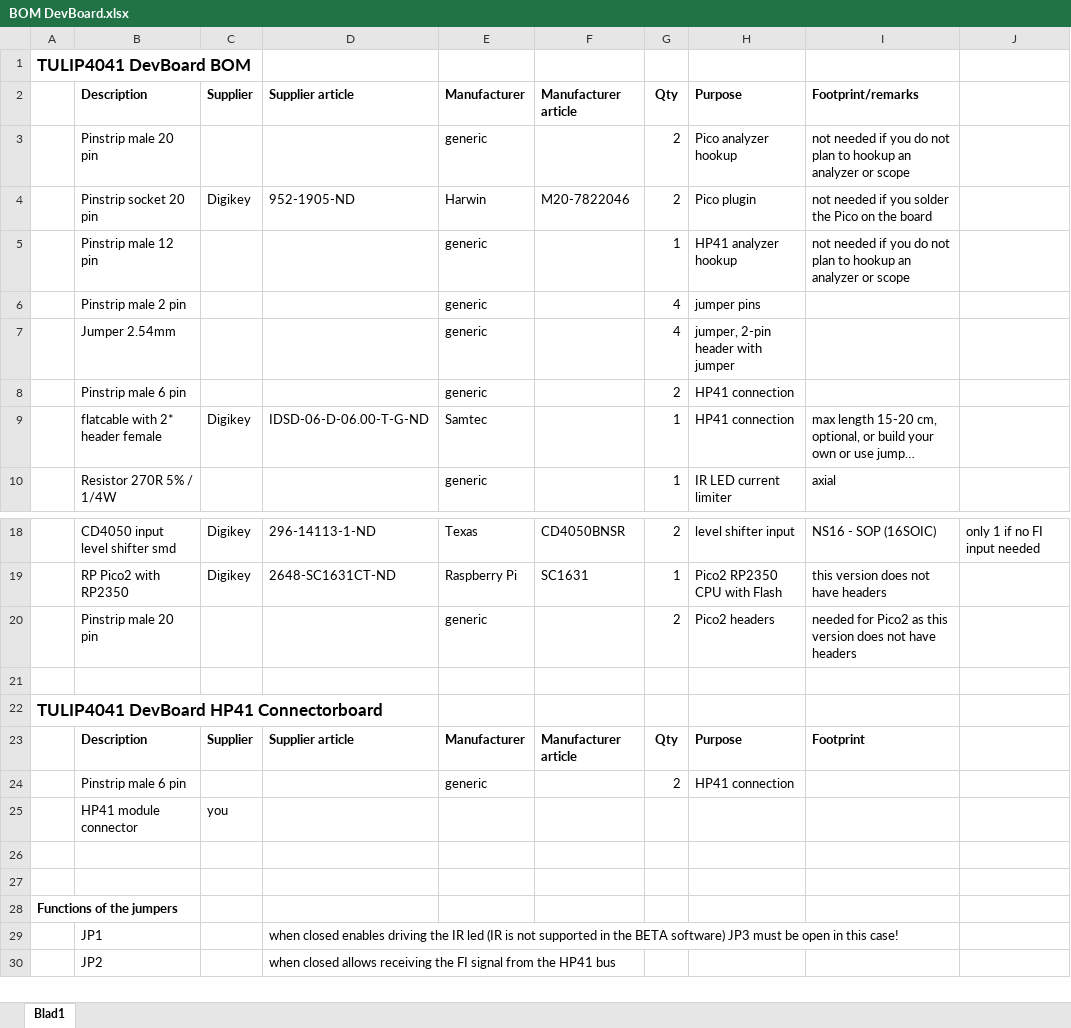
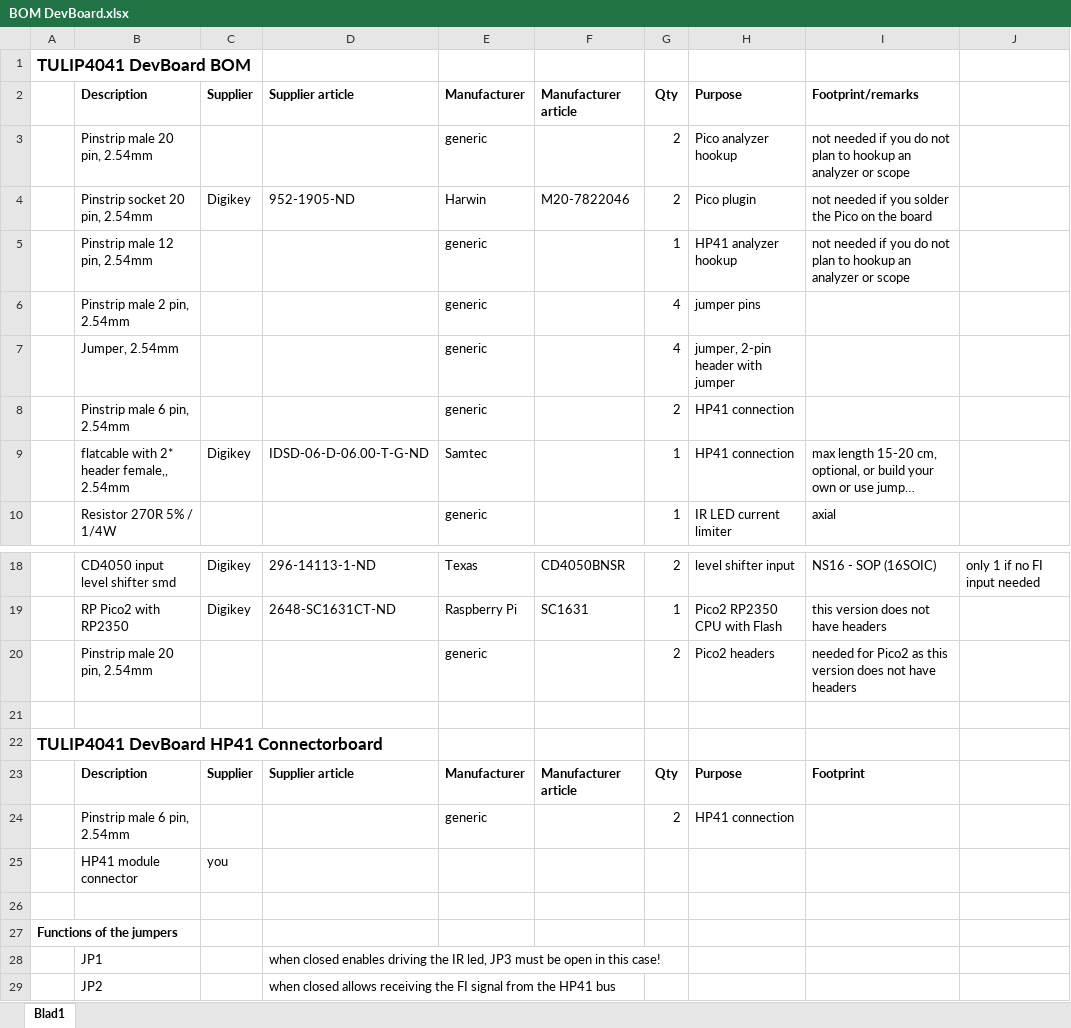
Before and after one commit to mjakuipers/TULIP-DevBoard, an Excel workbook: BOM DevBoard.xlsx, sheet Blad1, drawn as a sheet; only a part is shown, gaps mark what is left out; long unchanged cells end in …; values as stored, in another font and other column widths than the file's, no borders; removed rows and columns are numbered as before the commit, all else as after; the diff names each change by its address in the sheet, - before the commit and + after, or states it on an @@ line.

Commit message:
Add files via upload

```diff
--- a/BOM DevBoard.xlsx (sheet Blad1)
+++ b/BOM DevBoard.xlsx (sheet Blad1)
-B3: Pinstrip male 20 pin
+B3: Pinstrip male 20 pin, 2.54mm
-B4: Pinstrip socket 20 pin
+B4: Pinstrip socket 20 pin, 2.54mm
-B5: Pinstrip male 12 pin
+B5: Pinstrip male 12 pin, 2.54mm
-B6: Pinstrip male 2 pin
+B6: Pinstrip male 2 pin, 2.54mm
-B7: Jumper 2.54mm
+B7: Jumper, 2.54mm
-B8: Pinstrip male 6 pin
+B8: Pinstrip male 6 pin, 2.54mm
-B9: flatcable with 2* header female
+B9: flatcable with 2* header female,, 2.54mm
-B20: Pinstrip male 20 pin
+B20: Pinstrip male 20 pin, 2.54mm
-B24: Pinstrip male 6 pin
+B24: Pinstrip male 6 pin, 2.54mm
-row 27: (empty)
-D28: …the IR led (IR is not supported in the BETA software) JP3 must…
+D28: …the IR led, JP3 must…
```
